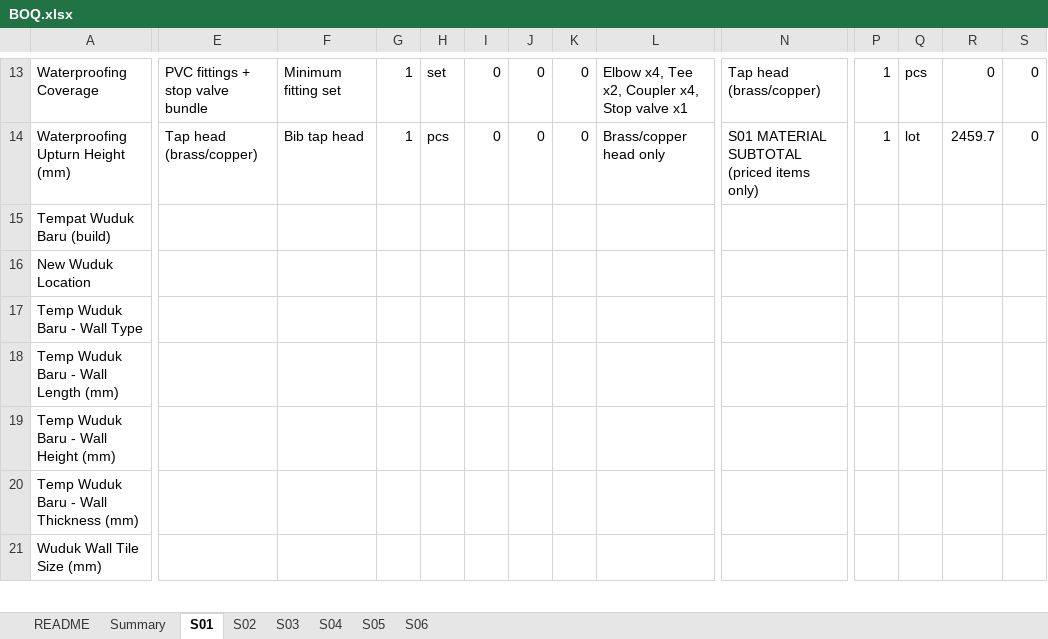
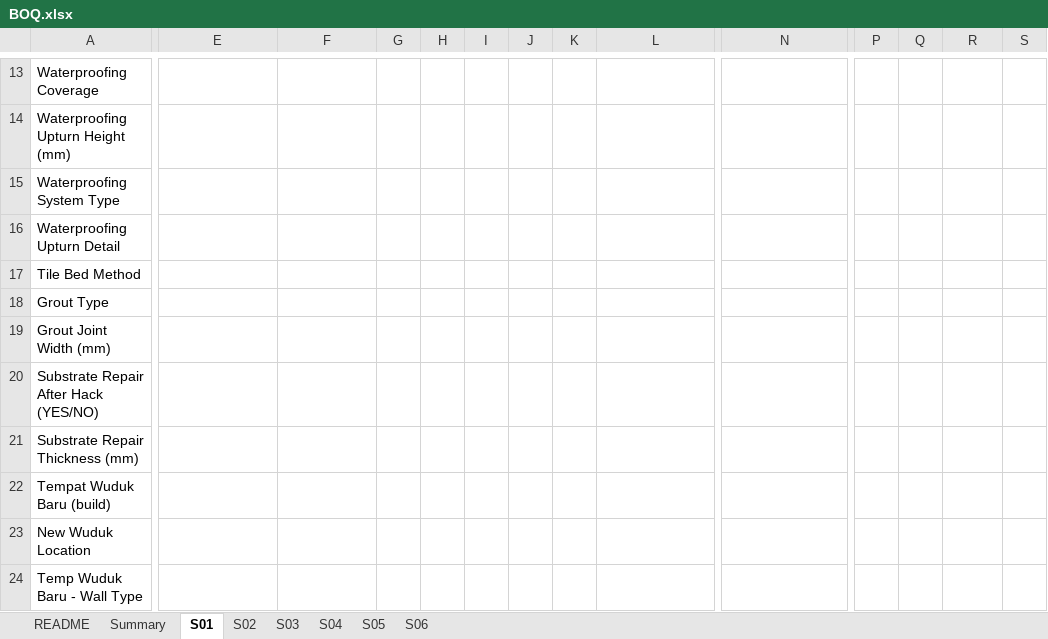
Before and after one commit to neprenkha/BOQ, an Excel workbook: BOQ.xlsx, sheet S01, drawn as a sheet; only a part is shown, gaps mark what is left out; the shorter side is filled out with more unchanged rows; values as stored, in another font and other column widths than the file's, no borders; rows hold the shown columns only; the diff covers the shown part only; the diff names each change by its address in the sheet, - before the commit and + after, or states it on an @@ line.

```diff
--- a/BOQ.xlsx (sheet S01)
+++ b/BOQ.xlsx (sheet S01)
-E13: PVC fittings + stop valve bundle
+E13: (empty)
-F13: Minimum fitting set
+F13: (empty)
-G13:G14: 1
+G13:G14: (empty)
-H13: set
+H13: (empty)
-I13:I14: 0
+I13:I14: (empty)
-J13:J14: 0
+J13:J14: (empty)
-K13:K14: 0
+K13:K14: (empty)
-L13: Elbow x4, Tee x2, Coupler x4, Stop valve x1
+L13: (empty)
-N13: Tap head (brass/copper)
+N13: (empty)
-P13:P14: 1
+P13:P14: (empty)
-Q13: pcs
+Q13: (empty)
-R13: 0
+R13: (empty)
-S13:S14: 0
+S13:S14: (empty)
-E14: Tap head (brass/copper)
+E14: (empty)
-F14: Bib tap head
+F14: (empty)
-H14: pcs
+H14: (empty)
-L14: Brass/copper head only
+L14: (empty)
-N14: S01 MATERIAL SUBTOTAL (priced items only)
+N14: (empty)
-Q14: lot
+Q14: (empty)
-R14: 2459.7
+R14: (empty)
+row 15: Waterproofing System Type
@@ row 41 moved to row 16: Waterproofing Upturn Detail @@
@@ row 38 moved to row 17: Tile Bed Method @@
@@ row 39 moved to row 18: Grout Type @@
+row 19: Grout Joint Width (mm)
+row 20: Substrate Repair After Hack (YES/NO)
+row 21: Substrate Repair Thickness (mm)
```
Also changed, not shown: 4 added rows, 6 removed rows, 4 moved rows and 215 edited cells elsewhere in this sheet.
